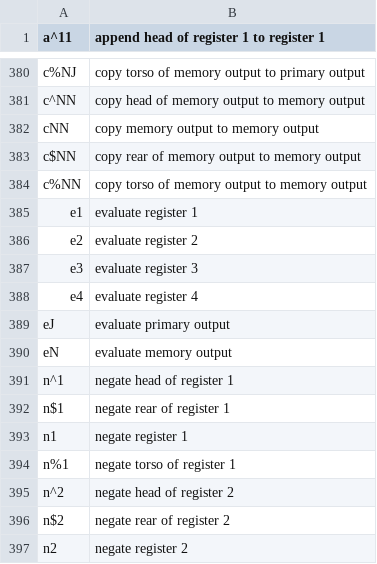
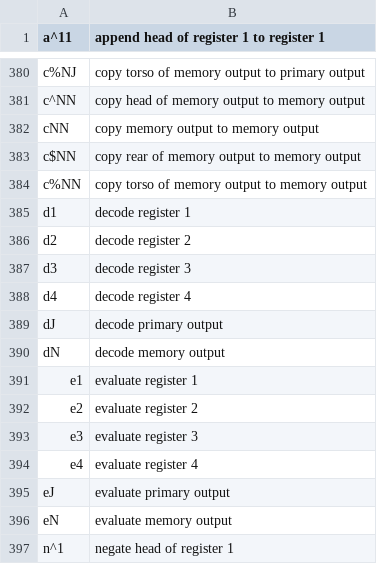
Before and after one commit to jdb19937/makemore, a TSV file: branegasm.tsv, drawn as a sheet; only a part is shown, gaps mark what is left out; the shorter side is filled out with more unchanged rows; the diff names each change by its address in the sheet, - before the commit and + after, or states it on an @@ line.

Commit message:
add decode op

```diff
--- a/branegasm.tsv
+++ b/branegasm.tsv
+row 385: d1 | decode register 1
+row 386: d2 | decode register 2
+row 387: d3 | decode register 3
+row 388: d4 | decode register 4
+row 389: dJ | decode primary output
+row 390: dN | decode memory output
```
Also changed, not shown: 1 other file.
